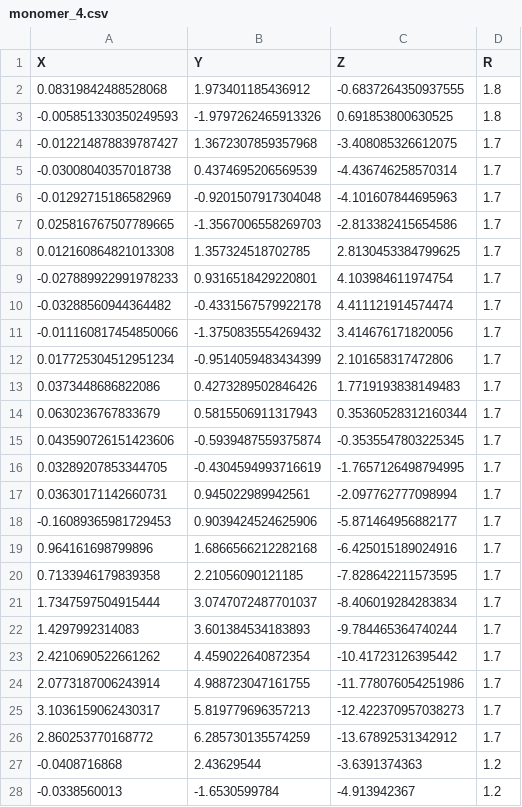
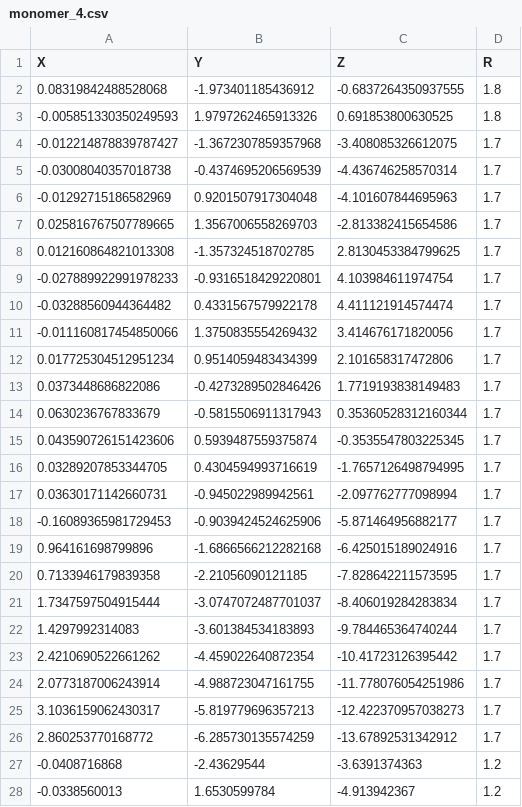
Before and after one commit to ryota-ohno/step2_para, a CSV file: mono-C9-BTBT/assets/monomer_4.csv, drawn as a sheet; only a part is shown; the diff covers the shown part only.

Commit message:
Add files via upload

```diff
--- a/mono-C9-BTBT/assets/monomer_4.csv
+++ b/mono-C9-BTBT/assets/monomer_4.csv
@@ -1,28 +1,28 @@
 X,Y,Z,R
-0.08319842488528068,1.973401185436912,-0.6837264350937555,1.8
--0.005851330350249593,-1.9797262465913326,0.691853800630525,1.8
--0.012214878839787427,1.3672307859357968,-3.408085326612075,1.7
--0.03008040357018738,0.4374695206569539,-4.436746258570314,1.7
--0.01292715186582969,-0.9201507917304048,-4.101607844695963,1.7
-0.025816767507789665,-1.3567006558269703,-2.813382415654586,1.7
-0.012160864821013308,1.357324518702785,2.8130453384799625,1.7
--0.027889922991978233,0.9316518429220801,4.103984611974754,1.7
--0.03288560944364482,-0.4331567579922178,4.411121914574474,1.7
--0.011160817454850066,-1.3750835554269432,3.414676171820056,1.7
-0.017725304512951234,-0.9514059483434399,2.101658317472806,1.7
-0.0373448686822086,0.4273289502846426,1.7719193838149483,1.7
-0.0630236767833679,0.5815506911317943,0.35360528312160344,1.7
-0.043590726151423606,-0.5939487559375874,-0.3535547803225345,1.7
-0.03289207853344705,-0.4304594993716619,-1.7657126498794995,1.7
-0.03630171142660731,0.945022989942561,-2.097762777098994,1.7
--0.16089365981729453,0.9039424524625906,-5.871464956882177,1.7
-0.964161698799896,1.6866566212282168,-6.425015189024916,1.7
-0.7133946179839358,2.21056090121185,-7.828642211573595,1.7
-1.7347597504915444,3.0747072487701037,-8.406019284283834,1.7
-1.4297992314083,3.601384534183893,-9.784465364740244,1.7
-2.4210690522661262,4.459022640872354,-10.41723126395442,1.7
-2.0773187006243914,4.988723047161755,-11.778076054251986,1.7
-3.1036159062430317,5.819779696357213,-12.422370957038273,1.7
-2.860253770168772,6.285730135574259,-13.67892531342912,1.7
--0.0408716868,2.43629544,-3.6391374363,1.2
--0.0338560013,-1.6530599784,-4.913942367,1.2
+0.08319842488528068,-1.973401185436912,-0.6837264350937555,1.8
+-0.005851330350249593,1.9797262465913326,0.691853800630525,1.8
+-0.012214878839787427,-1.3672307859357968,-3.408085326612075,1.7
+-0.03008040357018738,-0.4374695206569539,-4.436746258570314,1.7
+-0.01292715186582969,0.9201507917304048,-4.101607844695963,1.7
+0.025816767507789665,1.3567006558269703,-2.813382415654586,1.7
+0.012160864821013308,-1.357324518702785,2.8130453384799625,1.7
+-0.027889922991978233,-0.9316518429220801,4.103984611974754,1.7
+-0.03288560944364482,0.4331567579922178,4.411121914574474,1.7
+-0.011160817454850066,1.3750835554269432,3.414676171820056,1.7
+0.017725304512951234,0.9514059483434399,2.101658317472806,1.7
+0.0373448686822086,-0.4273289502846426,1.7719193838149483,1.7
+0.0630236767833679,-0.5815506911317943,0.35360528312160344,1.7
+0.043590726151423606,0.5939487559375874,-0.3535547803225345,1.7
+0.03289207853344705,0.4304594993716619,-1.7657126498794995,1.7
+0.03630171142660731,-0.945022989942561,-2.097762777098994,1.7
+-0.16089365981729453,-0.9039424524625906,-5.871464956882177,1.7
+0.964161698799896,-1.6866566212282168,-6.425015189024916,1.7
+0.7133946179839358,-2.21056090121185,-7.828642211573595,1.7
+1.7347597504915444,-3.0747072487701037,-8.406019284283834,1.7
+1.4297992314083,-3.601384534183893,-9.784465364740244,1.7
+2.4210690522661262,-4.459022640872354,-10.41723126395442,1.7
+2.0773187006243914,-4.988723047161755,-11.778076054251986,1.7
+3.1036159062430317,-5.819779696357213,-12.422370957038273,1.7
+2.860253770168772,-6.285730135574259,-13.67892531342912,1.7
+-0.0408716868,-2.43629544,-3.6391374363,1.2
+-0.0338560013,1.6530599784,-4.913942367,1.2
```
Also changed, not shown: 24 edited cells elsewhere in this file.
